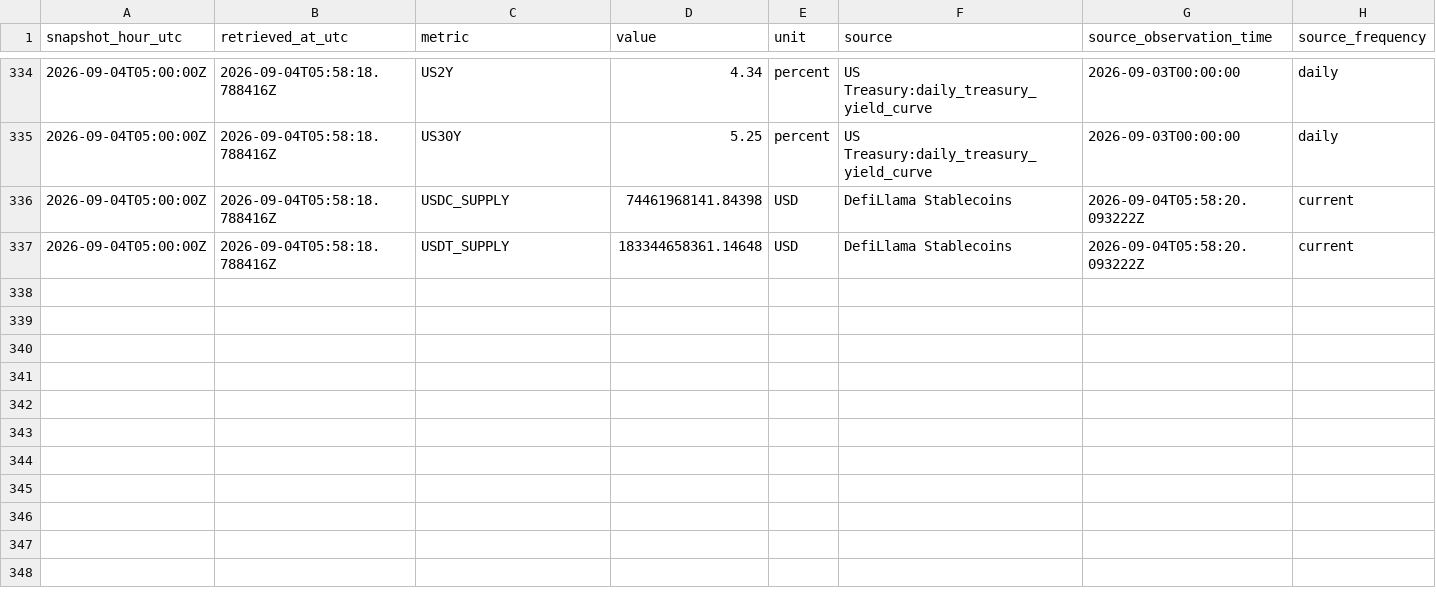
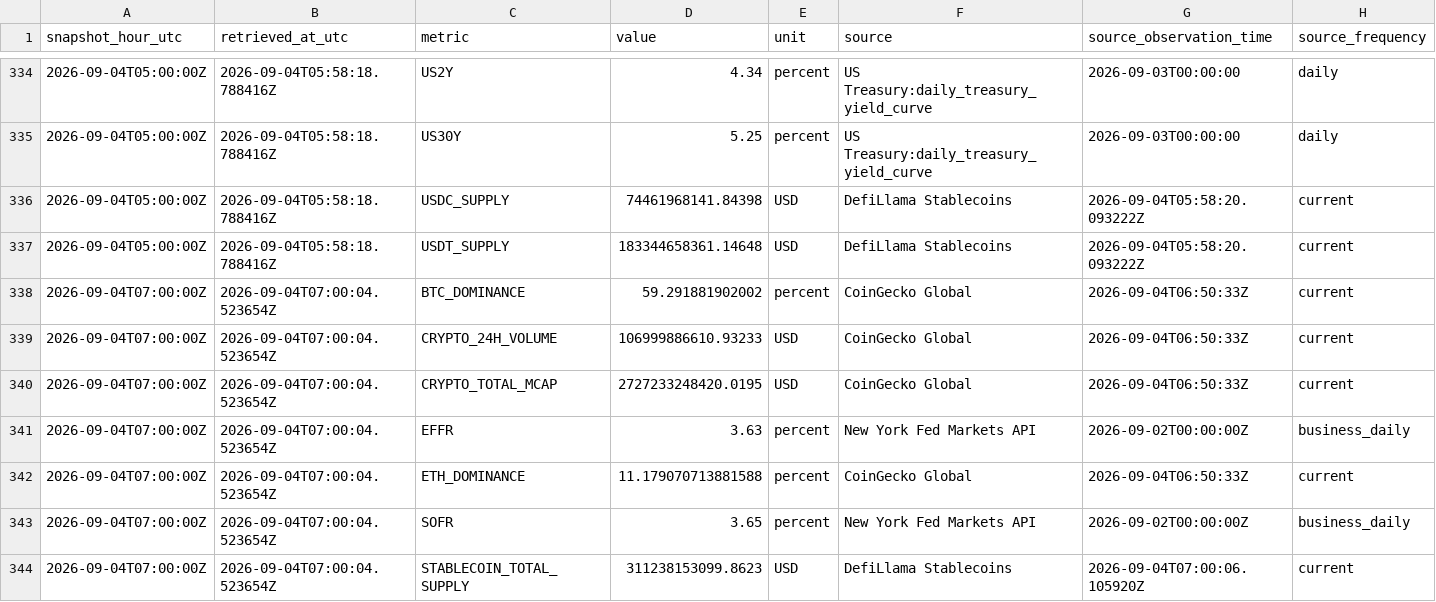
Before and after one commit to sovet12345688-debug/master-alt-cvd, a CSV file: market_vault/data/market_history.csv, drawn as a sheet; only a part is shown, gaps mark what is left out; rows hold the shown columns only; the diff covers the shown part only; the diff names each change by its address in the sheet, - before the commit and + after, or states it on an @@ line.

Commit message:
data: hourly MARKET data vault snapshot

```diff
--- a/market_vault/data/market_history.csv
+++ b/market_vault/data/market_history.csv
+row 338: 2026-09-04T07:00:00Z | 2026-09-04T07:00:04.523654Z | BTC_DOMINANCE | 59.291881902002 | percent | CoinGecko Global | 2026-09-04T06:50:33Z | current
+row 339: 2026-09-04T07:00:00Z | 2026-09-04T07:00:04.523654Z | CRYPTO_24H_VOLUME | 106999886610.93233 | USD | CoinGecko Global | 2026-09-04T06:50:33Z | current
+row 340: 2026-09-04T07:00:00Z | 2026-09-04T07:00:04.523654Z | CRYPTO_TOTAL_MCAP | 2727233248420.0195 | USD | CoinGecko Global | 2026-09-04T06:50:33Z | current
+row 341: 2026-09-04T07:00:00Z | 2026-09-04T07:00:04.523654Z | EFFR | 3.63 | percent | New York Fed Markets API | 2026-09-02T00:00:00Z | business_daily
+row 342: 2026-09-04T07:00:00Z | 2026-09-04T07:00:04.523654Z | ETH_DOMINANCE | 11.179070713881588 | percent | CoinGecko Global | 2026-09-04T06:50:33Z | current
+row 343: 2026-09-04T07:00:00Z | 2026-09-04T07:00:04.523654Z | SOFR | 3.65 | percent | New York Fed Markets API | 2026-09-02T00:00:00Z | business_daily
+row 344: 2026-09-04T07:00:00Z | 2026-09-04T07:00:04.523654Z | STABLECOIN_TOTAL_SUPPLY | 311238153099.8623 | USD | DefiLlama Stablecoins | 2026-09-04T07:00:06.105920Z | current
```
Also changed, not shown: 7 added rows elsewhere in this file, 2 other files.
